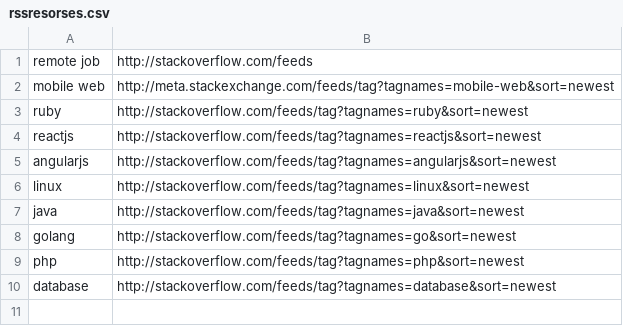
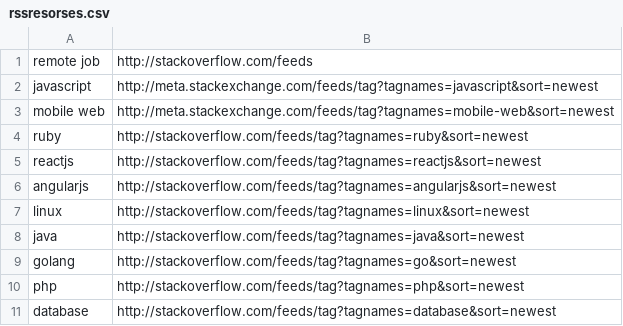
Before and after one commit to sinelga/go_cv, a CSV file: version_00/rssresorses.csv, drawn as a sheet; the diff names each change by its address in the sheet, - before the commit and + after, or states it on an @@ line.

Commit message:
vdev

```diff
--- a/version_00/rssresorses.csv
+++ b/version_00/rssresorses.csv
+row 2: javascript | http://meta.stackexchange.com/feeds/tag?tagnames=javascript&sort=newest
```
